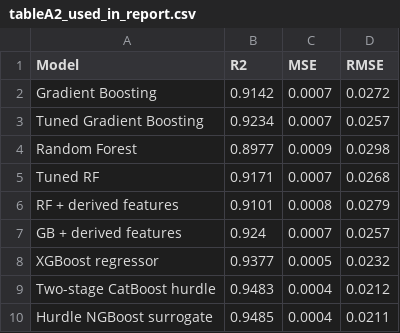
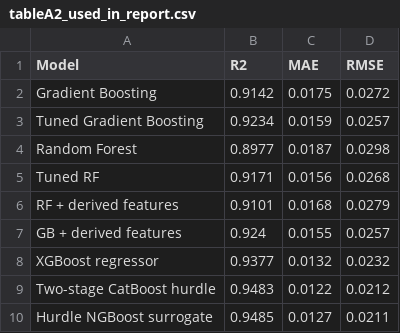
Before and after one commit to ada-nny124/irp-nny124, a CSV file: report-table-figure/tables/tableA2_used_in_report.csv, drawn as a sheet.

```diff
--- a/report-table-figure/tables/tableA2_used_in_report.csv
+++ b/report-table-figure/tables/tableA2_used_in_report.csv
@@ -1,10 +1,10 @@
-Model,R2,MSE,RMSE
-Gradient Boosting,0.9142,0.0007,0.0272
-Tuned Gradient Boosting,0.9234,0.0007,0.0257
-Random Forest,0.8977,0.0009,0.0298
-Tuned RF,0.9171,0.0007,0.0268
-RF + derived features,0.9101,0.0008,0.0279
-GB + derived features,0.924,0.0007,0.0257
-XGBoost regressor,0.9377,0.0005,0.0232
-Two-stage CatBoost hurdle,0.9483,0.0004,0.0212
-Hurdle NGBoost surrogate,0.9485,0.0004,0.0211
+Model,R2,MAE,RMSE
+Gradient Boosting,0.9142,0.0175,0.0272
+Tuned Gradient Boosting,0.9234,0.0159,0.0257
+Random Forest,0.8977,0.0187,0.0298
+Tuned RF,0.9171,0.0156,0.0268
+RF + derived features,0.9101,0.0168,0.0279
+GB + derived features,0.924,0.0155,0.0257
+XGBoost regressor,0.9377,0.0132,0.0232
+Two-stage CatBoost hurdle,0.9483,0.0122,0.0212
+Hurdle NGBoost surrogate,0.9485,0.0127,0.0211
```
Also changed, not shown: 1 other file.
